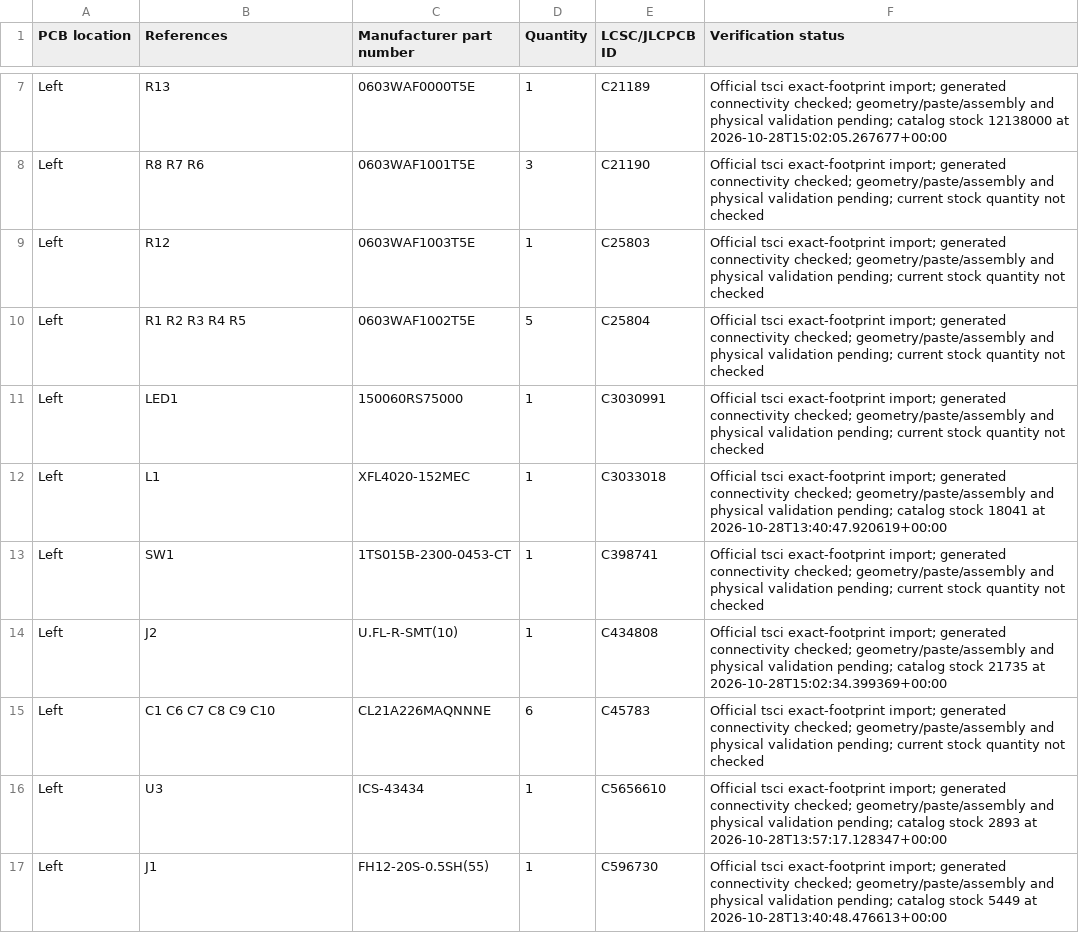
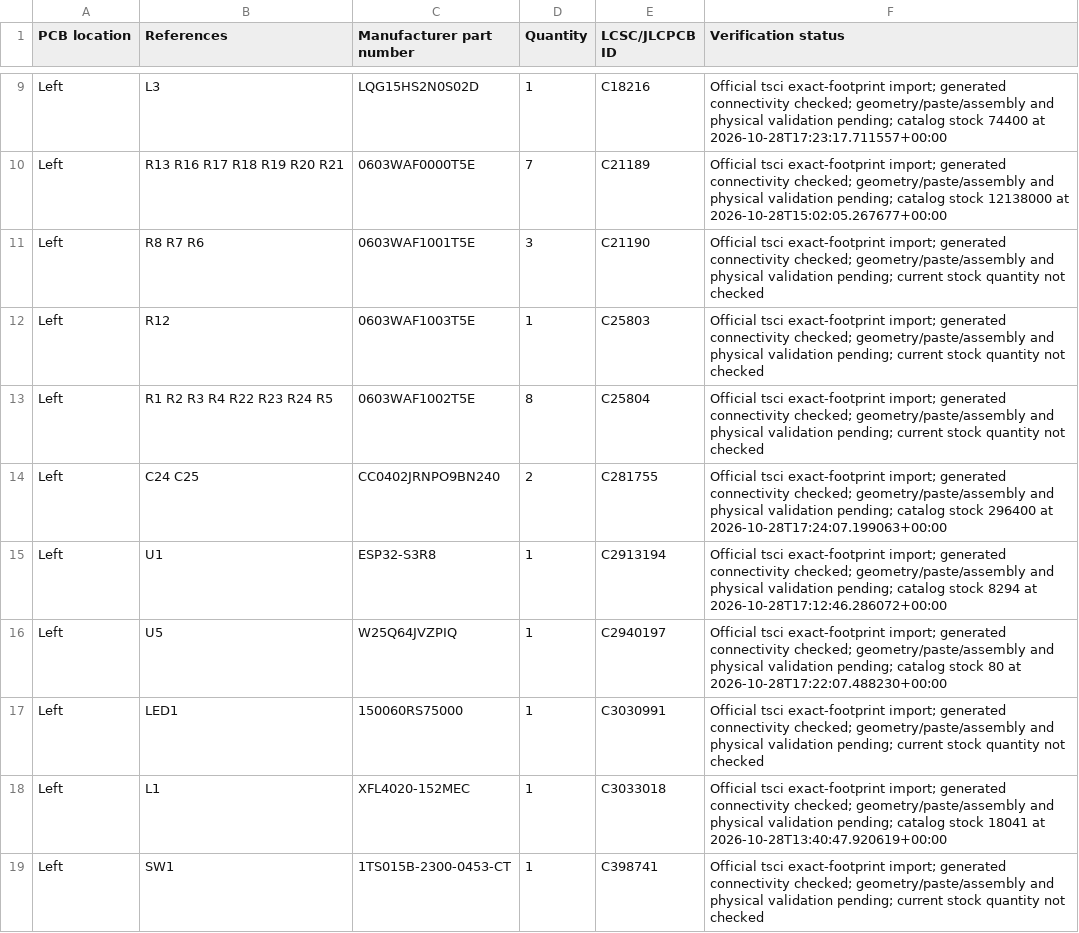
Before and after one commit to rushabhcodes/smart-glasses, a CSV file: bom/preliminary-bom.csv, drawn as a sheet; only a part is shown, gaps mark what is left out; the shorter side is filled out with more unchanged rows; addresses are those after the commit; the diff covers the shown part only; the diff names each change by its address in the sheet, - before the commit and + after, or states it on an @@ line.

```diff
--- a/bom/preliminary-bom.csv
+++ b/bom/preliminary-bom.csv
+row 9: Left | L3 | LQG15HS2N0S02D | 1 | C18216 | Official tsci exact-footprint import; generated connectivity checked; geometry/paste/assembly and physical validation pending; catalog stock 74400 at 2026-10-28T17:23:17.711557+00:00
-B10 (References): R13
+B10 (References): R13 R16 R17 R18 R19 R20 R21
-D10 (Quantity): 1
+D10 (Quantity): 7
-B13 (References): R1 R2 R3 R4 R5
+B13 (References): R1 R2 R3 R4 R22 R23 R24 R5
-D13 (Quantity): 5
+D13 (Quantity): 8
+row 14: Left | C24 C25 | CC0402JRNPO9BN240 | 2 | C281755 | Official tsci exact-footprint import; generated connectivity checked; geometry/paste/assembly and physical validation pending; catalog stock 296400 at 2026-10-28T17:24:07.199063+00:00
+row 15: Left | U1 | ESP32-S3R8 | 1 | C2913194 | Official tsci exact-footprint import; generated connectivity checked; geometry/paste/assembly and physical validation pending; catalog stock 8294 at 2026-10-28T17:12:46.286072+00:00
+row 16: Left | U5 | W25Q64JVZPIQ | 1 | C2940197 | Official tsci exact-footprint import; generated connectivity checked; geometry/paste/assembly and physical validation pending; catalog stock 80 at 2026-10-28T17:22:07.488230+00:00
```
Also changed, not shown: 5 added rows, 1 removed row and 4 edited cells elsewhere in this file, docs/proposed-gpio-map.csv, 31 other files.
